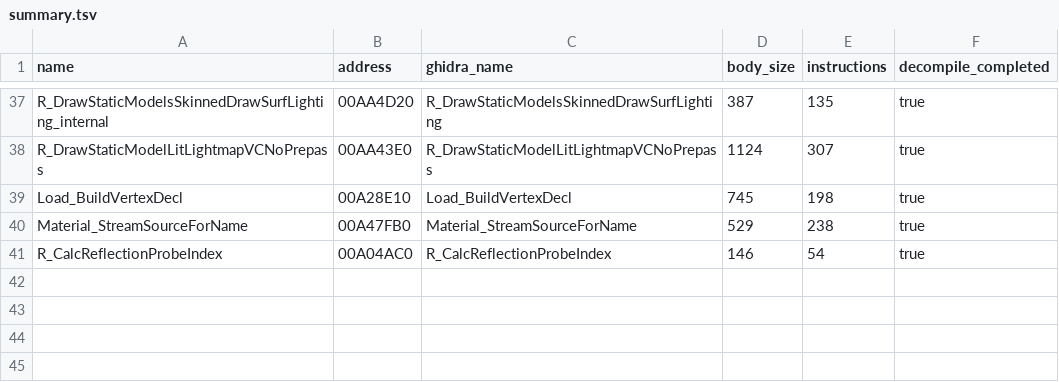
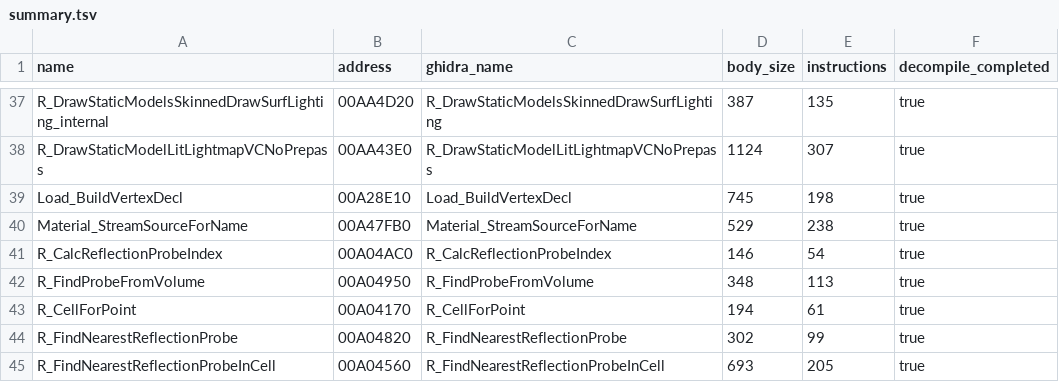
Before and after one commit to lizardpeter/bo2-t6-assets, a TSV file: proof/server_vertexdecl_runtime_v1/summary.tsv, drawn as a sheet; only a part is shown, gaps mark what is left out; the diff names each change by its address in the sheet, - before the commit and + after, or states it on an @@ line.

```diff
--- a/proof/server_vertexdecl_runtime_v1/summary.tsv
+++ b/proof/server_vertexdecl_runtime_v1/summary.tsv
+row 42: R_FindProbeFromVolume | 00A04950 | R_FindProbeFromVolume | 348 | 113 | true
+row 43: R_CellForPoint | 00A04170 | R_CellForPoint | 194 | 61 | true
+row 44: R_FindNearestReflectionProbe | 00A04820 | R_FindNearestReflectionProbe | 302 | 99 | true
+row 45: R_FindNearestReflectionProbeInCell | 00A04560 | R_FindNearestReflectionProbeInCell | 693 | 205 | true
```
Also changed, not shown: 8 other files.
